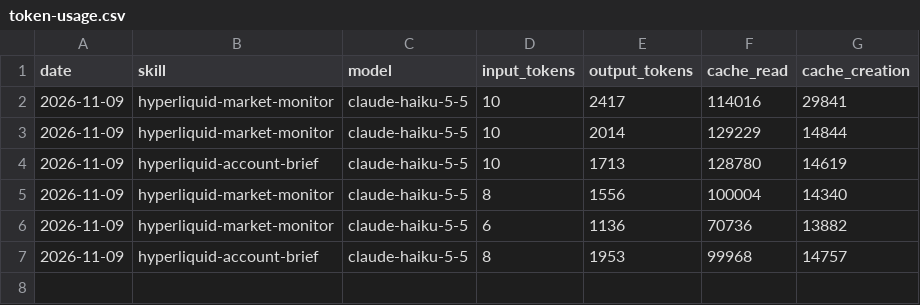
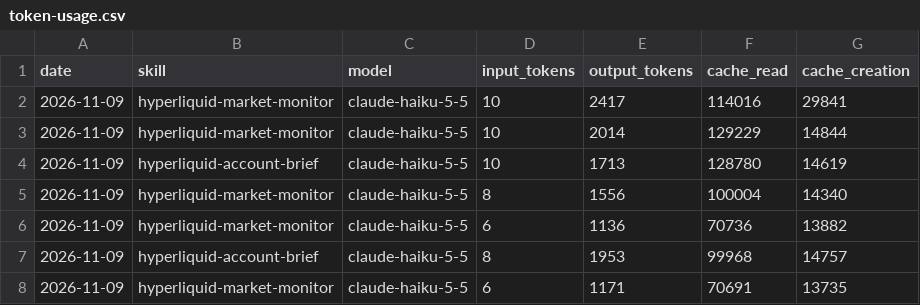
Before and after one commit to hypurr-inc/aeon, a CSV file: memory/token-usage.csv, drawn as a sheet; the diff names each change by its address in the sheet, - before the commit and + after, or states it on an @@ line.

Commit message:
chore(hyperliquid-market-monitor): auto-commit 2026-11-09

```diff
--- a/memory/token-usage.csv
+++ b/memory/token-usage.csv
+row 8: 2026-11-09 | hyperliquid-market-monitor | claude-haiku-5-5 | 6 | 1171 | 70691 | 13735
```
Also changed, not shown: 3 other files.
